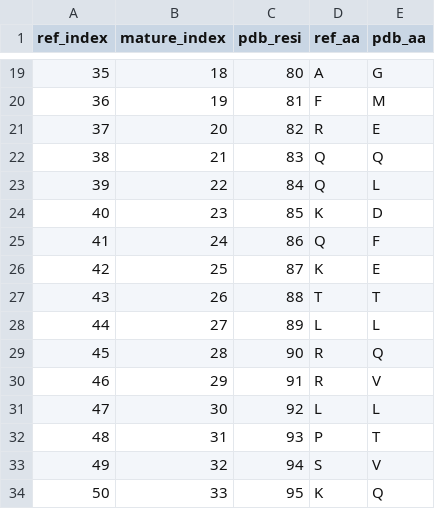
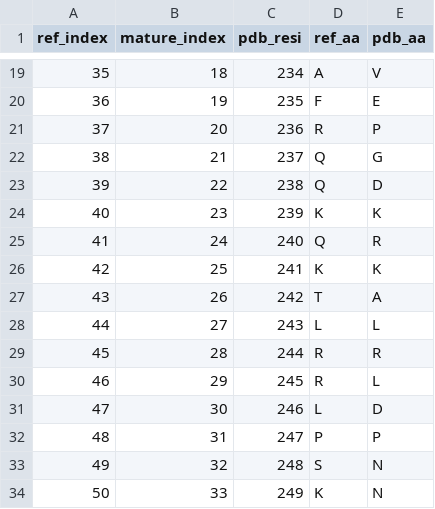
Before and after one commit to jicrbuh/flu-project, a CSV file: results/numbering_map.csv, drawn as a sheet; only a part is shown, gaps mark what is left out; the diff covers the shown part only.

```diff
--- a/results/numbering_map.csv
+++ b/results/numbering_map.csv
@@ -19,16 +19,16 @@ ref_index,mature_index,pdb_resi,ref_aa,pdb_aa
-35,18,80,A,G
-36,19,81,F,M
-37,20,82,R,E
-38,21,83,Q,Q
-39,22,84,Q,L
-40,23,85,K,D
-41,24,86,Q,F
-42,25,87,K,E
-43,26,88,T,T
-44,27,89,L,L
-45,28,90,R,Q
-46,29,91,R,V
-47,30,92,L,L
-48,31,93,P,T
-49,32,94,S,V
-50,33,95,K,Q
+35,18,234,A,V
+36,19,235,F,E
+37,20,236,R,P
+38,21,237,Q,G
+39,22,238,Q,D
+40,23,239,K,K
+41,24,240,Q,R
+42,25,241,K,K
+43,26,242,T,A
+44,27,243,L,L
+45,28,244,R,R
+46,29,245,R,L
+47,30,246,L,D
+48,31,247,P,P
+49,32,248,S,N
+50,33,249,K,N
```
Also changed, not shown: 55 edited cells elsewhere in this file, 4 other files.
